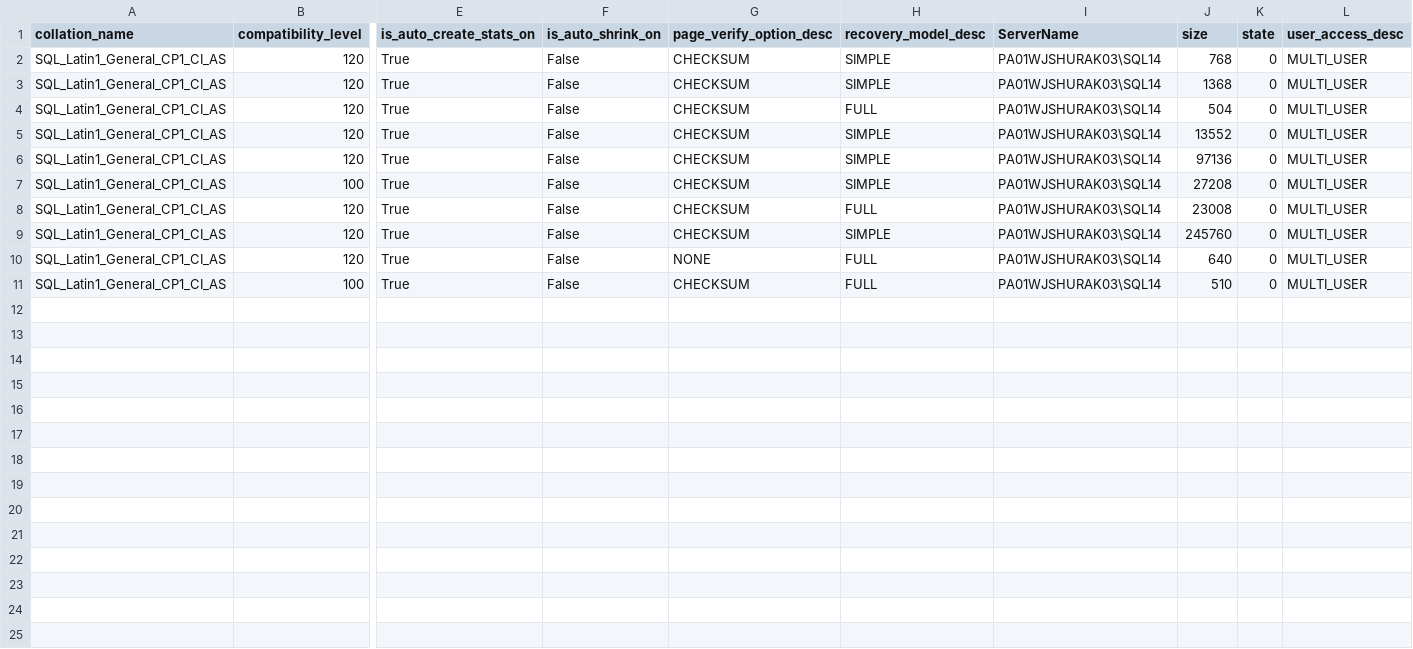
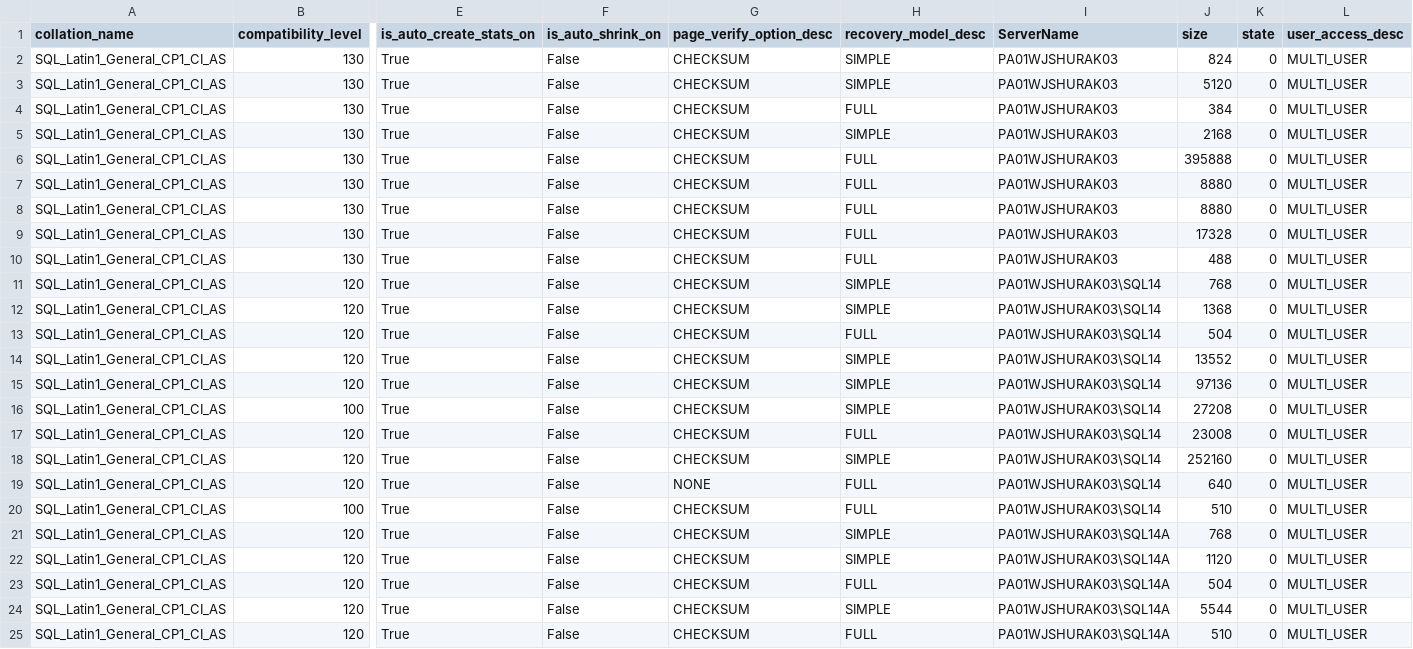
Before and after one commit to jshurak/sql-assessment, a CSV file: output/Database.csv, drawn as a sheet; only a part is shown, gaps mark what is left out; addresses are those after the commit; rows hold the shown columns only; the diff names each change by its address in the sheet, - before the commit and + after, or states it on an @@ line.

```diff
--- a/output/Database.csv
+++ b/output/Database.csv
+row 2: SQL_Latin1_General_CP1_CI_AS | 130 | True | False | CHECKSUM | SIMPLE | PA01WJSHURAK03 | 824 | 0 | MULTI_USER
+row 3: SQL_Latin1_General_CP1_CI_AS | 130 | True | False | CHECKSUM | SIMPLE | PA01WJSHURAK03 | 5120 | 0 | MULTI_USER
+row 4: SQL_Latin1_General_CP1_CI_AS | 130 | True | False | CHECKSUM | FULL | PA01WJSHURAK03 | 384 | 0 | MULTI_USER
+row 5: SQL_Latin1_General_CP1_CI_AS | 130 | True | False | CHECKSUM | SIMPLE | PA01WJSHURAK03 | 2168 | 0 | MULTI_USER
+row 6: SQL_Latin1_General_CP1_CI_AS | 130 | True | False | CHECKSUM | FULL | PA01WJSHURAK03 | 395888 | 0 | MULTI_USER
+row 7: SQL_Latin1_General_CP1_CI_AS | 130 | True | False | CHECKSUM | FULL | PA01WJSHURAK03 | 8880 | 0 | MULTI_USER
+row 8: SQL_Latin1_General_CP1_CI_AS | 130 | True | False | CHECKSUM | FULL | PA01WJSHURAK03 | 8880 | 0 | MULTI_USER
+row 9: SQL_Latin1_General_CP1_CI_AS | 130 | True | False | CHECKSUM | FULL | PA01WJSHURAK03 | 17328 | 0 | MULTI_USER
+row 10: SQL_Latin1_General_CP1_CI_AS | 130 | True | False | CHECKSUM | FULL | PA01WJSHURAK03 | 488 | 0 | MULTI_USER
-J18 (size): 245760
+J18 (size): 252160
+row 21: SQL_Latin1_General_CP1_CI_AS | 120 | True | False | CHECKSUM | SIMPLE | PA01WJSHURAK03\SQL14A | 768 | 0 | MULTI_USER
+row 22: SQL_Latin1_General_CP1_CI_AS | 120 | True | False | CHECKSUM | SIMPLE | PA01WJSHURAK03\SQL14A | 1120 | 0 | MULTI_USER
+row 23: SQL_Latin1_General_CP1_CI_AS | 120 | True | False | CHECKSUM | FULL | PA01WJSHURAK03\SQL14A | 504 | 0 | MULTI_USER
+row 24: SQL_Latin1_General_CP1_CI_AS | 120 | True | False | CHECKSUM | SIMPLE | PA01WJSHURAK03\SQL14A | 5544 | 0 | MULTI_USER
+row 25: SQL_Latin1_General_CP1_CI_AS | 120 | True | False | CHECKSUM | FULL | PA01WJSHURAK03\SQL14A | 510 | 0 | MULTI_USER
```
Also changed, not shown: output/Backups.csv, output/DatabaseFiles.csv, 23 other files.
